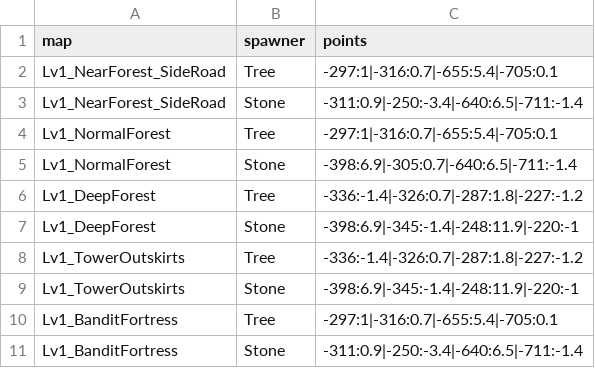
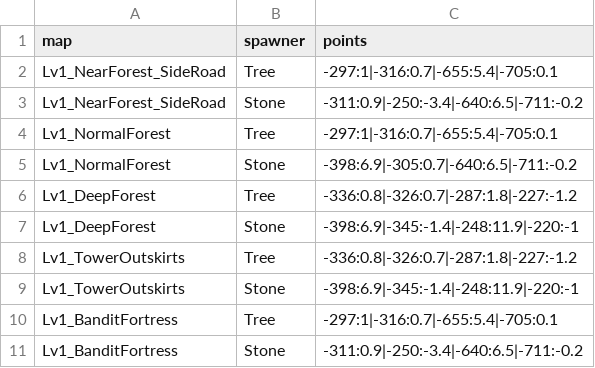
Before and after one commit to coolblue1853/ProjectB, a CSV file: Assets/Resources/SpawnPointsFloor1.csv, drawn as a sheet.

```diff
--- a/Assets/Resources/SpawnPointsFloor1.csv
+++ b/Assets/Resources/SpawnPointsFloor1.csv
@@ -2,10 +2,10 @@
 Lv1_NearForest_SideRoad,Tree,-297:1|-316:0.7|-655:5.4|-705:0.1
-Lv1_NearForest_SideRoad,Stone,-311:0.9|-250:-3.4|-640:6.5|-711:-1.4
+Lv1_NearForest_SideRoad,Stone,-311:0.9|-250:-3.4|-640:6.5|-711:-0.2
 Lv1_NormalForest,Tree,-297:1|-316:0.7|-655:5.4|-705:0.1
-Lv1_NormalForest,Stone,-398:6.9|-305:0.7|-640:6.5|-711:-1.4
-Lv1_DeepForest,Tree,-336:-1.4|-326:0.7|-287:1.8|-227:-1.2
+Lv1_NormalForest,Stone,-398:6.9|-305:0.7|-640:6.5|-711:-0.2
+Lv1_DeepForest,Tree,-336:0.8|-326:0.7|-287:1.8|-227:-1.2
 Lv1_DeepForest,Stone,-398:6.9|-345:-1.4|-248:11.9|-220:-1
-Lv1_TowerOutskirts,Tree,-336:-1.4|-326:0.7|-287:1.8|-227:-1.2
+Lv1_TowerOutskirts,Tree,-336:0.8|-326:0.7|-287:1.8|-227:-1.2
 Lv1_TowerOutskirts,Stone,-398:6.9|-345:-1.4|-248:11.9|-220:-1
 Lv1_BanditFortress,Tree,-297:1|-316:0.7|-655:5.4|-705:0.1
-Lv1_BanditFortress,Stone,-311:0.9|-250:-3.4|-640:6.5|-711:-1.4
+Lv1_BanditFortress,Stone,-311:0.9|-250:-3.4|-640:6.5|-711:-0.2
```
Also changed, not shown: 10 other files.
